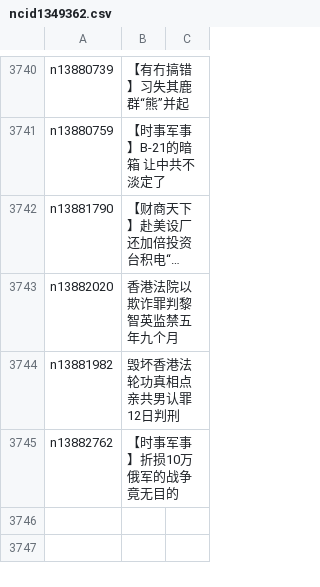
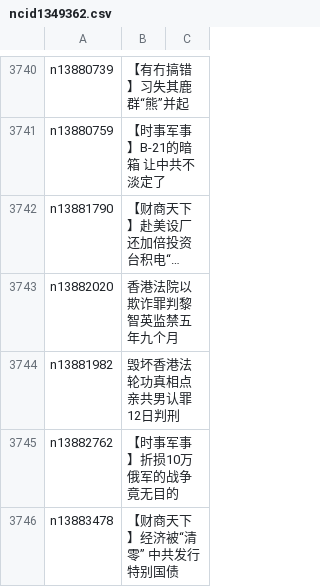
Before and after one commit to epic-marker/epoch-news, a CSV file: indexes/ncid1349362.csv, drawn as a sheet; only a part is shown, gaps mark what is left out; long unchanged cells end in ….

```diff
--- a/indexes/ncid1349362.csv
+++ b/indexes/ncid1349362.csv
@@ -3745 +3745,2 @@ n13881982,毁坏香港法轮功真相点 亲共男认罪 12日判刑
 n13882762,【时事军事】折损10万俄军的战争 竟无目的
+n13883478,【财商天下】经济被“清零” 中共发行特别国债
```
Also changed, not shown: indexes/ncid1078159.csv, indexes/ncid1078160.csv, 40 other files.
